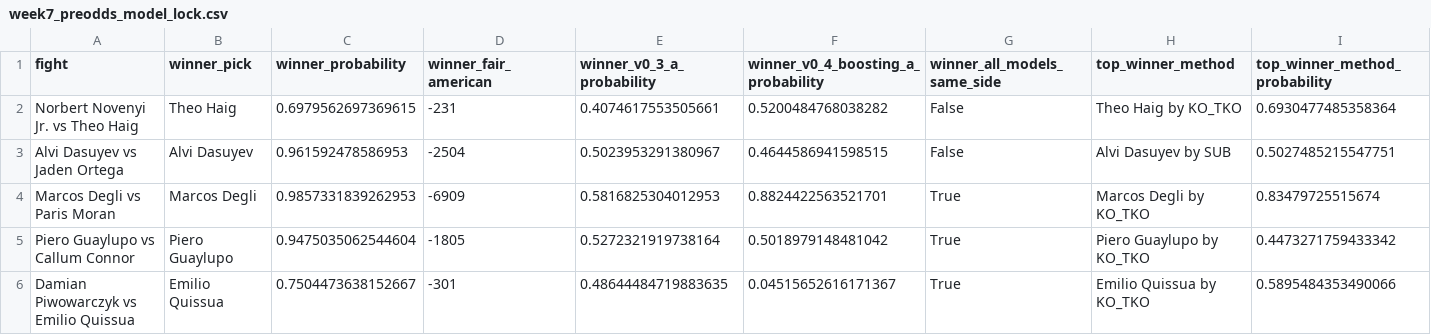
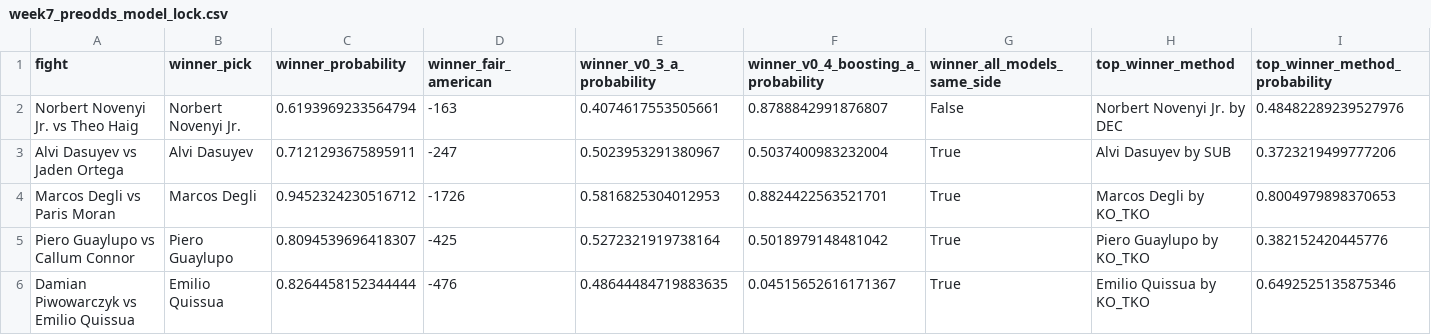
Before and after one commit to kylewish19/wshl-x-dwcs-model, a CSV file: official_picks/week7_preodds_model_lock.csv, drawn as a sheet; only a part is shown; the diff names each change by its address in the sheet, - before the commit and + after, or states it on an @@ line.

```diff
--- a/official_picks/week7_preodds_model_lock.csv
+++ b/official_picks/week7_preodds_model_lock.csv
-B2 (winner_pick): Theo Haig
+B2 (winner_pick): Norbert Novenyi Jr.
-C2 (winner_probability): 0.6979562697369615
+C2 (winner_probability): 0.6193969233564794
-D2 (winner_fair_american): -231
+D2 (winner_fair_american): -163
-F2: 0.5200484768038282
+F2: 0.8788842991876807
-H2 (top_winner_method): Theo Haig by KO_TKO
+H2 (top_winner_method): Norbert Novenyi Jr. by DEC
-I2 (top_winner_method_probability): 0.6930477485358364
+I2 (top_winner_method_probability): 0.48482289239527976
-C3 (winner_probability): 0.961592478586953
+C3 (winner_probability): 0.7121293675895911
-D3 (winner_fair_american): -2504
+D3 (winner_fair_american): -247
-F3: 0.4644586941598515
+F3: 0.5037400983232004
-G3 (winner_all_models_same_side): False
+G3 (winner_all_models_same_side): True
-I3 (top_winner_method_probability): 0.5027485215547751
+I3 (top_winner_method_probability): 0.3723219499777206
-C4 (winner_probability): 0.9857331839262953
+C4 (winner_probability): 0.9452324230516712
-D4 (winner_fair_american): -6909
+D4 (winner_fair_american): -1726
-I4 (top_winner_method_probability): 0.83479725515674
+I4 (top_winner_method_probability): 0.8004979898370653
-C5 (winner_probability): 0.9475035062544604
+C5 (winner_probability): 0.8094539696418307
-D5 (winner_fair_american): -1805
+D5 (winner_fair_american): -425
-I5 (top_winner_method_probability): 0.4473271759433342
+I5 (top_winner_method_probability): 0.382152420445776
-C6 (winner_probability): 0.7504473638152667
+C6 (winner_probability): 0.8264458152344444
-D6 (winner_fair_american): -301
+D6 (winner_fair_american): -476
-I6 (top_winner_method_probability): 0.5895484353490066
+I6 (top_winner_method_probability): 0.6492525135875346
```
Also changed, not shown: data/current/week7_secondary_model_features.csv, 1 other file.
